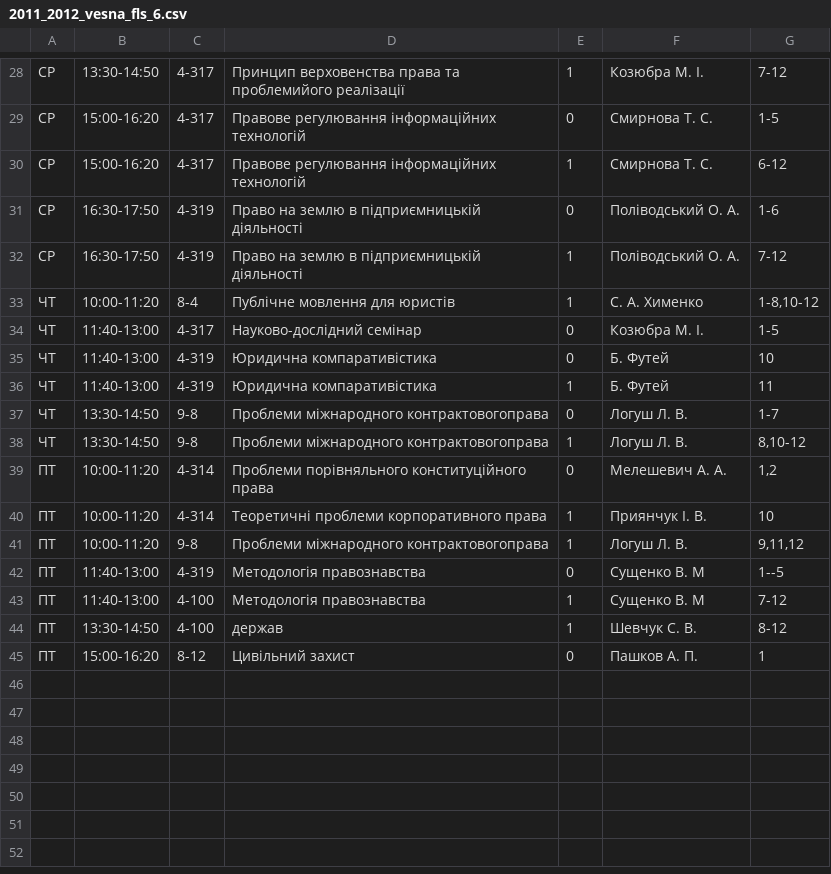
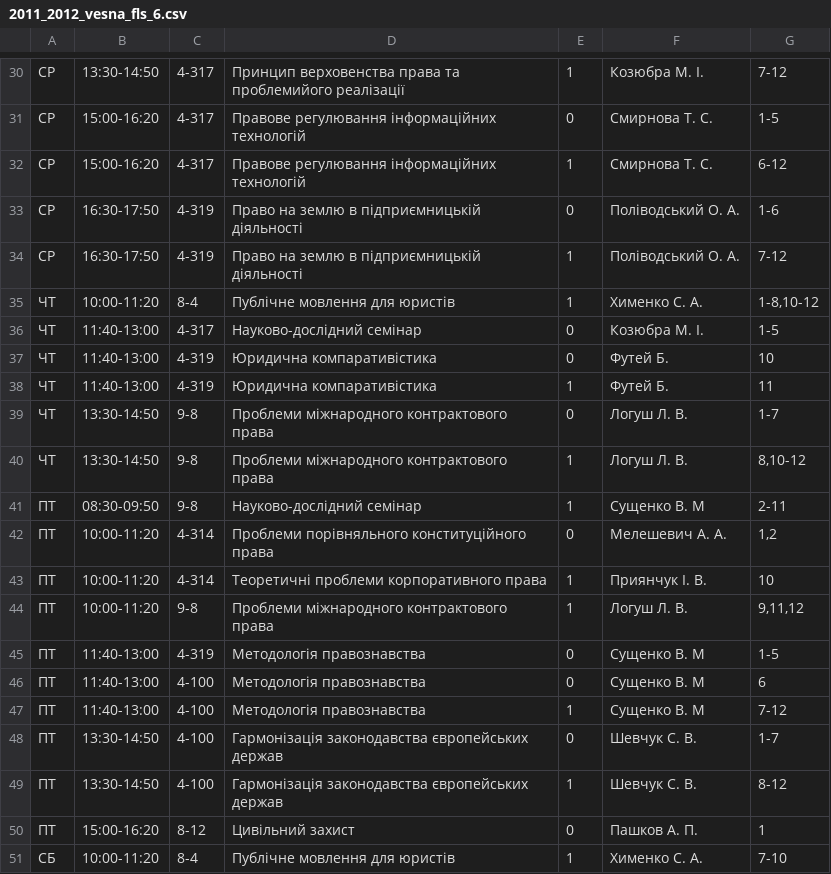
Before and after one commit to troyand/timetable_jan, a CSV file: timetable_jan/unified_docs/2011_2012_vesna_fls_6.csv, drawn as a sheet; only a part is shown, gaps mark what is left out; the diff covers the shown part only.

```diff
--- a/timetable_jan/unified_docs/2011_2012_vesna_fls_6.csv
+++ b/timetable_jan/unified_docs/2011_2012_vesna_fls_6.csv
@@ -32,2 +34,2 @@
 "СР","16:30-17:50","4-319","Право на землю в підприємницькій діяльності","1","Поліводський О. А. ","7-12"
-"ЧТ","10:00-11:20","8-4","Публічне мовлення для юристів","1","С. А. Хименко","1-8,10-12"
+"ЧТ","10:00-11:20","8-4","Публічне мовлення для юристів","1","Хименко С. А. ","1-8,10-12"
@@ -35,11 +37,15 @@
-"ЧТ","11:40-13:00","4-319","Юридична компаративістика","0","Б. Футей","10"
-"ЧТ","11:40-13:00","4-319","Юридична компаративістика","1","Б. Футей","11"
-"ЧТ","13:30-14:50","9-8","Проблеми міжнародного контрактовогоправа","0","Логуш Л. В. ","1-7"
-"ЧТ","13:30-14:50","9-8","Проблеми міжнародного контрактовогоправа","1","Логуш Л. В. ","8,10-12"
+"ЧТ","11:40-13:00","4-319","Юридична компаративістика","0","Футей Б. ","10"
+"ЧТ","11:40-13:00","4-319","Юридична компаративістика","1","Футей Б. ","11"
+"ЧТ","13:30-14:50","9-8","Проблеми міжнародного контрактового права","0","Логуш Л. В. ","1-7"
+"ЧТ","13:30-14:50","9-8","Проблеми міжнародного контрактового права","1","Логуш Л. В. ","8,10-12"
+"ПТ","08:30-09:50","9-8","Науково-дослідний семінар","1","Сущенко В. М","2-11"
 "ПТ","10:00-11:20","4-314","Проблеми порівняльного конституційного права","0","Мелешевич А. А. ","1,2"
 "ПТ","10:00-11:20","4-314","Теоретичні проблеми корпоративного права","1","Приянчук І. В. ","10"
-"ПТ","10:00-11:20","9-8","Проблеми міжнародного контрактовогоправа","1","Логуш Л. В. ","9,11,12"
-"ПТ","11:40-13:00","4-319","Методологія правознавства","0","Сущенко В. М","1--5"
+"ПТ","10:00-11:20","9-8","Проблеми міжнародного контрактового права","1","Логуш Л. В. ","9,11,12"
+"ПТ","11:40-13:00","4-319","Методологія правознавства","0","Сущенко В. М","1-5"
+"ПТ","11:40-13:00","4-100","Методологія правознавства","0","Сущенко В. М","6"
 "ПТ","11:40-13:00","4-100","Методологія правознавства","1","Сущенко В. М","7-12"
-"ПТ","13:30-14:50","4-100","держав","1","Шевчук С. В. ","8-12"
+"ПТ","13:30-14:50","4-100","Гармонізація законодавства європейських держав","0","Шевчук С. В. ","1-7"
+"ПТ","13:30-14:50","4-100","Гармонізація законодавства європейських держав","1","Шевчук С. В. ","8-12"
 "ПТ","15:00-16:20","8-12","Цивільний захист","0","Пашков А. П. ","1"
+"СБ","10:00-11:20","8-4","Публічне мовлення для юристів","1","Хименко С. А. ","7-10"
```
Also changed, not shown: 2 added rows and 18 edited cells elsewhere in this file, timetable_jan/unified_docs/2011_2012_vesna_fls_1.csv, timetable_jan/unified_docs/2011_2012_vesna_fls_2.csv, 5 other files.
